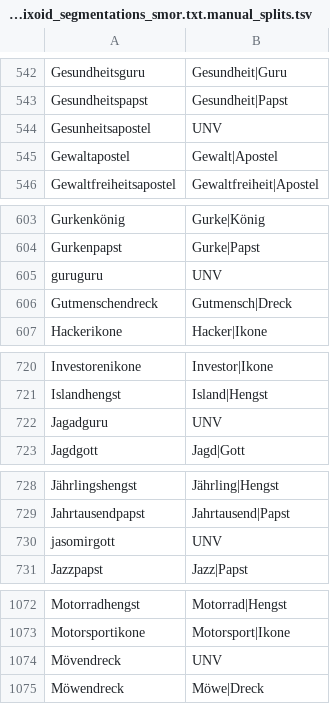
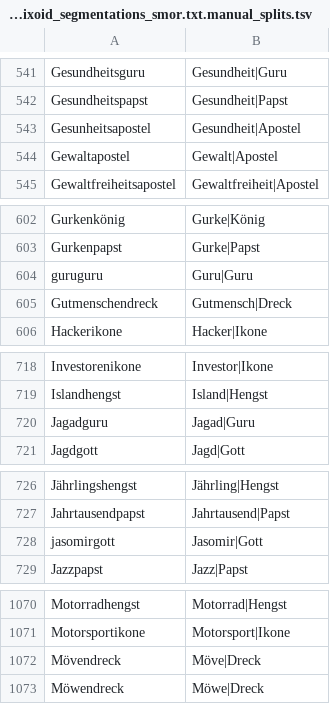
Before and after one commit to darminspahic/affixoid-disambiguation, a TSV file: data/suffixoid_segmentations_smor.txt.manual_splits.tsv, drawn as a sheet; only a part is shown, gaps mark what is left out; the diff covers the shown part only.

```diff
--- a/data/suffixoid_segmentations_smor.txt.manual_splits.tsv
+++ b/data/suffixoid_segmentations_smor.txt.manual_splits.tsv
@@ -543,3 +542,3 @@ Gesundheitsguru	Gesundheit|Guru
 Gesundheitspapst	Gesundheit|Papst
-Gesunheitsapostel	UNV
+Gesunheitsapostel	Gesundheit|Apostel
 Gewaltapostel	Gewalt|Apostel
@@ -604,3 +603,3 @@ Gurkenkönig	Gurke|König
 Gurkenpapst	Gurke|Papst
-guruguru	UNV
+guruguru	Guru|Guru
 Gutmenschendreck	Gutmensch|Dreck
@@ -721,3 +719,3 @@ Investorenikone	Investor|Ikone
 Islandhengst	Island|Hengst
-Jagadguru	UNV
+Jagadguru	Jagad|Guru
 Jagdgott	Jagd|Gott
@@ -729,3 +727,3 @@ Jährlingshengst	Jährling|Hengst
 Jahrtausendpapst	Jahrtausend|Papst
-jasomirgott	UNV
+jasomirgott	Jasomir|Gott
 Jazzpapst	Jazz|Papst
@@ -1073,3 +1071,3 @@ Motorradhengst	Motorrad|Hengst
 Motorsportikone	Motorsport|Ikone
-Mövendreck	UNV
+Mövendreck	Möve|Dreck
 Möwendreck	Möwe|Dreck
```
Also changed, not shown: 3 added rows, 3 removed rows and 12 edited cells elsewhere in this file, data/binary_unique_instance_label_pairs_suffixoids.csv.affixoidal_status.tsv, data/prefixoid_segmentations_smor.txt.manual_splits.tsv, 1 other file.
